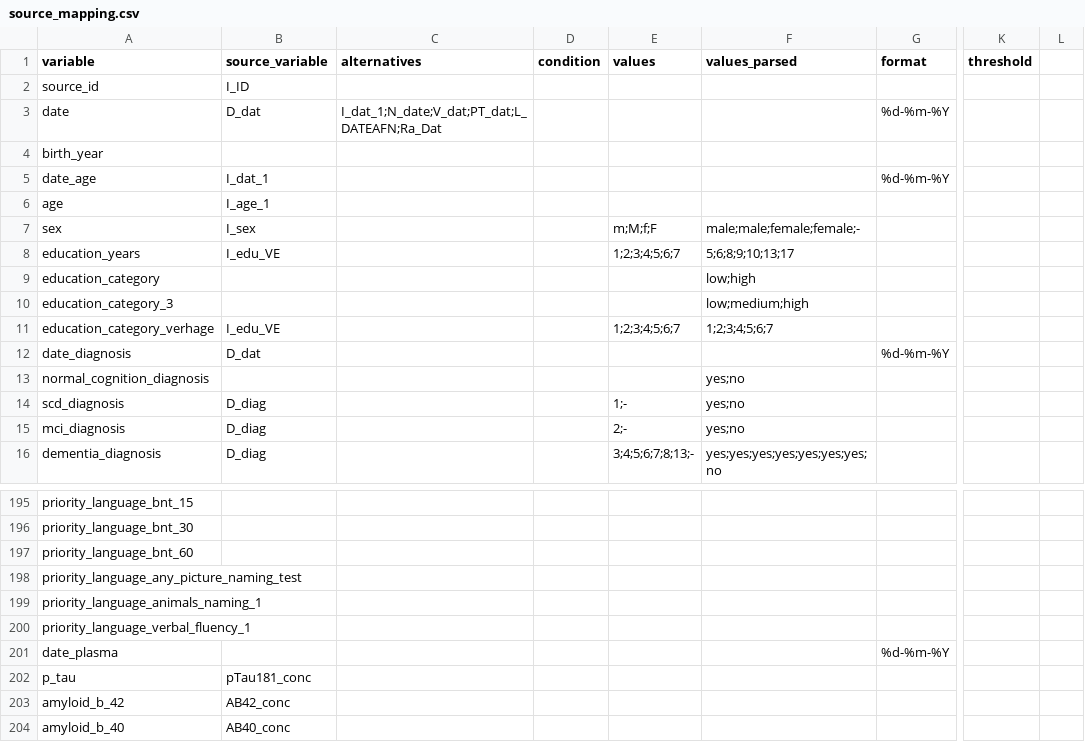
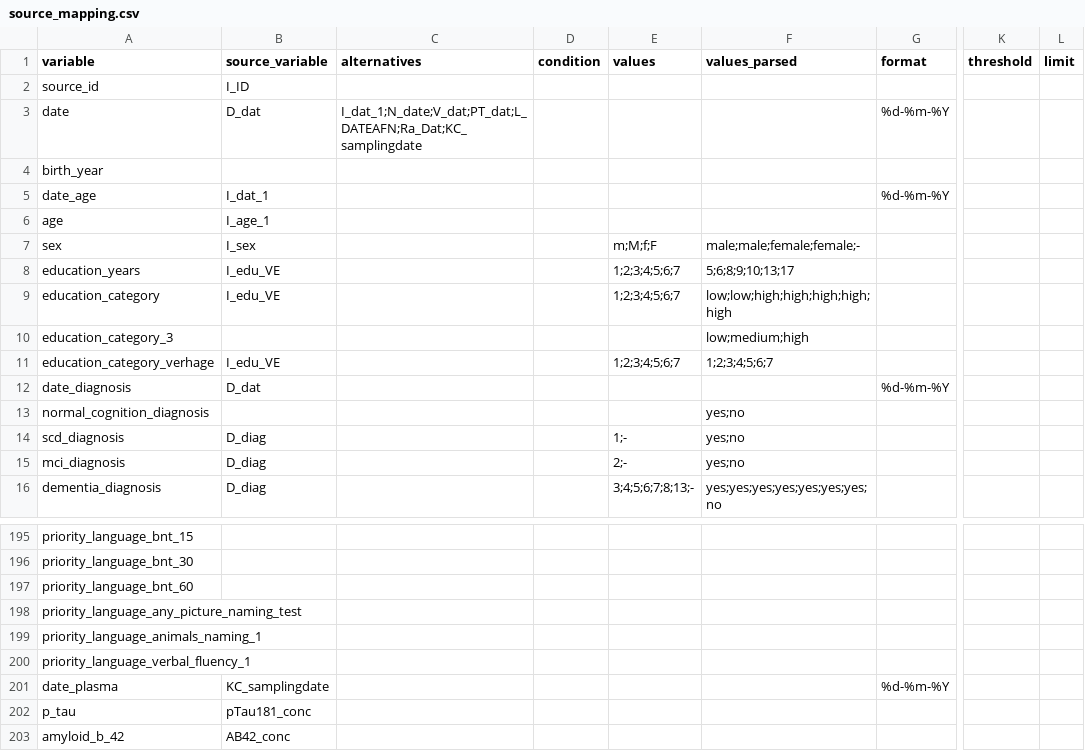
Before and after one commit to MaastrichtU-CDS/omop-converter, a CSV file: ncdc_mappings/adc/source_mapping.csv, drawn as a sheet; only a part is shown, gaps mark what is left out; the shorter side is filled out with more unchanged rows; the diff names each change by its address in the sheet, - before the commit and + after, or states it on an @@ line.

Commit message:
Update NCDC mappings

```diff
--- a/ncdc_mappings/adc/source_mapping.csv
+++ b/ncdc_mappings/adc/source_mapping.csv
-L1: (empty)
+L1: limit
-C3 (alternatives): I_dat_1;N_date;V_dat;PT_dat;L_DATEAFN;Ra_Dat
+C3 (alternatives): I_dat_1;N_date;V_dat;PT_dat;L_DATEAFN;Ra_Dat;KC_samplingdate
-B9 (source_variable): (empty)
+B9 (source_variable): I_edu_VE
-E9 (values): (empty)
+E9 (values): 1;2;3;4;5;6;7
-F9 (values_parsed): low;high
+F9 (values_parsed): low;low;high;high;high;high;high
-B201 (source_variable): (empty)
+B201 (source_variable): KC_samplingdate
```
Also changed, not shown: ncdc_mappings/destination_mapping.csv, ncdc_mappings/ncdc_minimal_dataset.csv, 3 other files.
